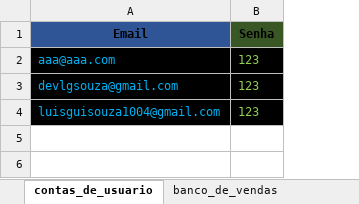
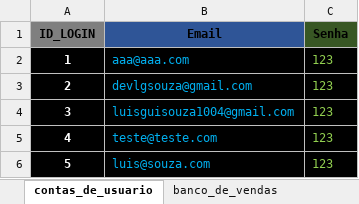
Before and after one commit to Devluisgsouza/Software_Vendas, an Excel workbook: main/banco_de_dados/banco.xlsx, sheet contas_de_usuario, drawn as a sheet; values as stored, in another font and other column widths than the file's, no borders; the diff names each change by its address in the sheet, - before the commit and + after, or states it on an @@ line.

```diff
--- a/main/banco_de_dados/banco.xlsx (sheet contas_de_usuario)
+++ b/main/banco_de_dados/banco.xlsx (sheet contas_de_usuario)
+column A (ID_LOGIN), rows 2-4: 1 | 2 | 3
+row 5: 4 | teste@teste.com | 123
+row 6: 5 | luis@souza.com | 123
```
Also changed, not shown: sheet banco_de_vendas, 3 other files.
